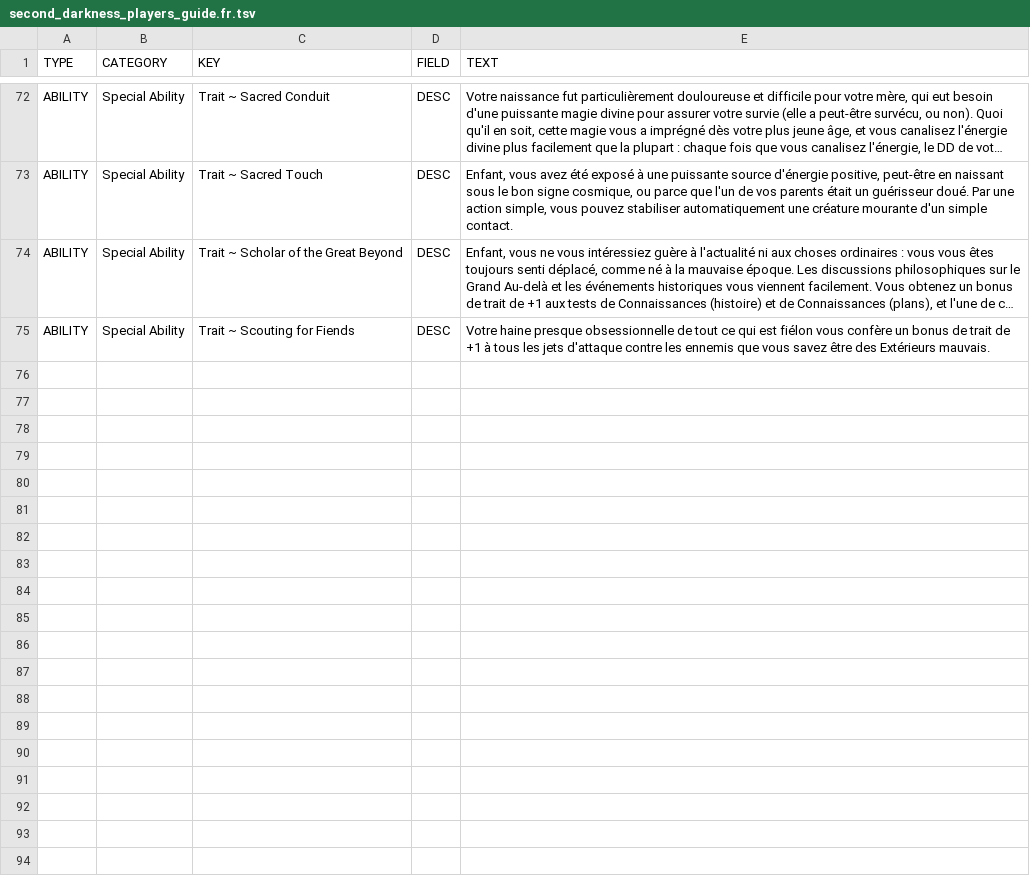
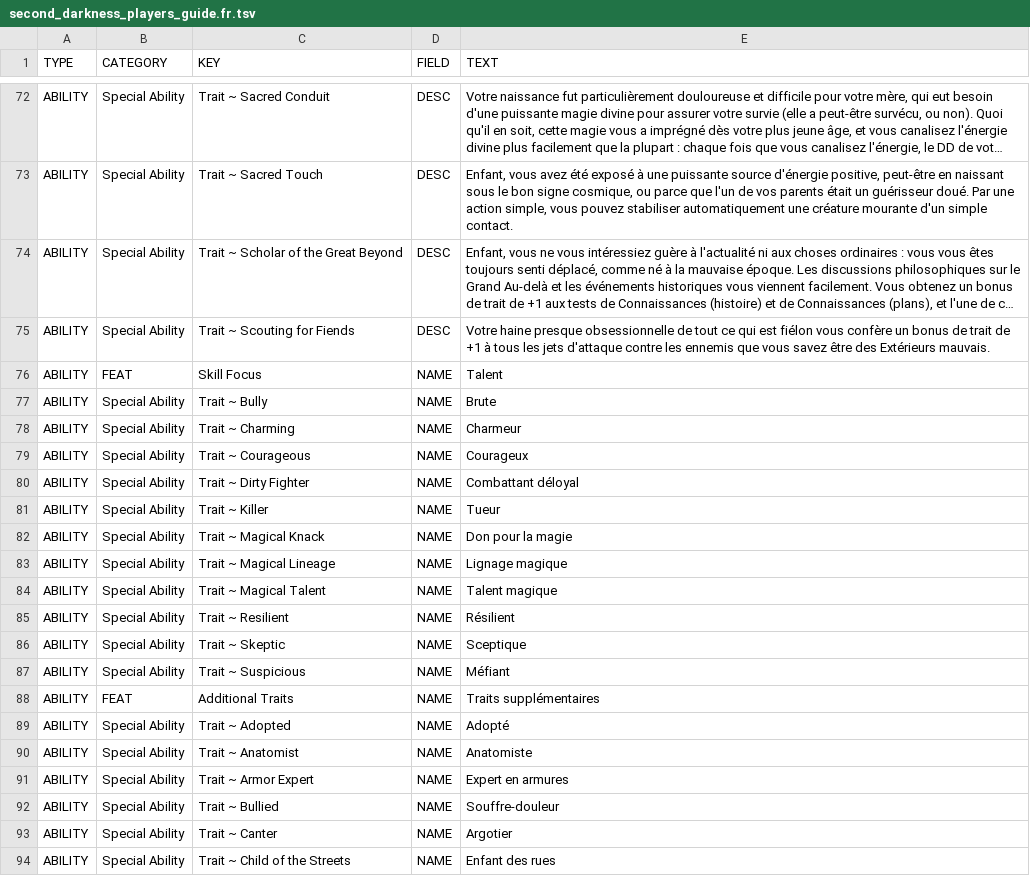
Before and after one commit to SebQuenet/pcgen, a TSV file: data/pathfinder/paizo/adventure_path/second_darkness/players_guide/second_darkness_players_guide.fr.tsv, drawn as a sheet; only a part is shown, gaps mark what is left out; long unchanged cells end in …; the diff covers the shown part only; the diff names each change by its address in the sheet, - before the commit and + after, or states it on an @@ line.

Commit message:
feat(i18n): translate Paizo adventure path
French translation tables for:
- data/pathfinder/paizo/adventure_path/curse_of_the_crimson_throne/players_guide/curse_of_the_crimson_throne_players_guide.fr.tsv (3 new rows)
- data/pathfinder/paizo/adventure_path/ironfang_invasion/ap116/ap116.fr.tsv (6 new rows)
- data/pathfinder/paizo/adventure_path/second_darkness/players_guide/second_darkness_players_guide.fr.tsv (32 new rows)
- data/pathfinder/paizo/adventure_path/shattered_star/ap61/ap61.fr.tsv (7 new rows)

```diff
--- a/data/pathfinder/paizo/adventure_path/second_darkness/players_guide/second_darkness_players_guide.fr.tsv
+++ b/data/pathfinder/paizo/adventure_path/second_darkness/players_guide/second_darkness_players_guide.fr.tsv
+row 76: ABILITY | FEAT | Skill Focus | NAME | Talent
+row 77: ABILITY | Special Ability | Trait ~ Bully | NAME | Brute
+row 78: ABILITY | Special Ability | Trait ~ Charming | NAME | Charmeur
+row 79: ABILITY | Special Ability | Trait ~ Courageous | NAME | Courageux
+row 80: ABILITY | Special Ability | Trait ~ Dirty Fighter | NAME | Combattant déloyal
+row 81: ABILITY | Special Ability | Trait ~ Killer | NAME | Tueur
+row 82: ABILITY | Special Ability | Trait ~ Magical Knack | NAME | Don pour la magie
+row 83: ABILITY | Special Ability | Trait ~ Magical Lineage | NAME | Lignage magique
+row 84: ABILITY | Special Ability | Trait ~ Magical Talent | NAME | Talent magique
+row 85: ABILITY | Special Ability | Trait ~ Resilient | NAME | Résilient
+row 86: ABILITY | Special Ability | Trait ~ Skeptic | NAME | Sceptique
+row 87: ABILITY | Special Ability | Trait ~ Suspicious | NAME | Méfiant
+row 88: ABILITY | FEAT | Additional Traits | NAME | Traits supplémentaires
+row 89: ABILITY | Special Ability | Trait ~ Adopted | NAME | Adopté
+row 90: ABILITY | Special Ability | Trait ~ Anatomist | NAME | Anatomiste
+row 91: ABILITY | Special Ability | Trait ~ Armor Expert | NAME | Expert en armures
+row 92: ABILITY | Special Ability | Trait ~ Bullied | NAME | Souffre-douleur
+row 93: ABILITY | Special Ability | Trait ~ Canter | NAME | Argotier
+row 94: ABILITY | Special Ability | Trait ~ Child of the Streets | NAME | Enfant des rues
```
Also changed, not shown: 13 added rows elsewhere in this file, data/pathfinder/paizo/adventure_path/curse_of_the_crimson_throne/players_guide/curse_of_the_crimson_throne_players_guide.fr.tsv, data/pathfinder/paizo/adventure_path/ironfang_invasion/ap116/ap116.fr.tsv, 1 other file.
